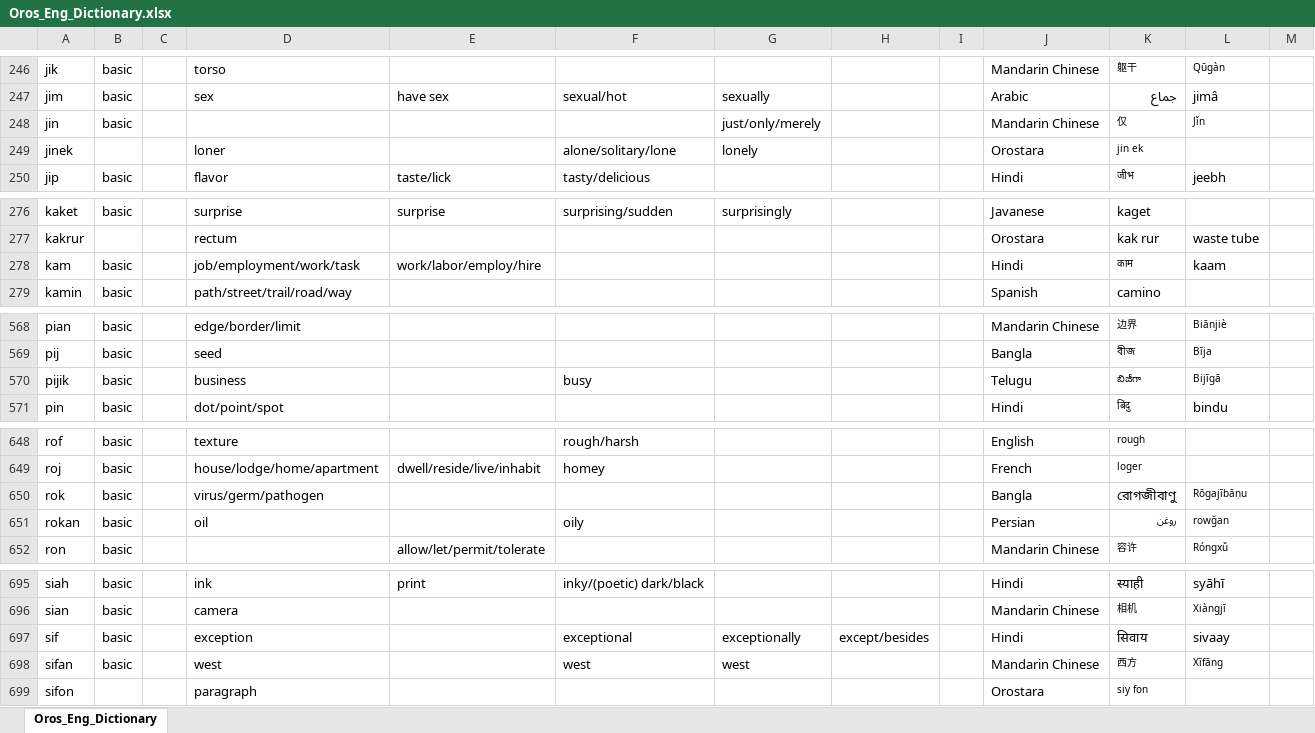
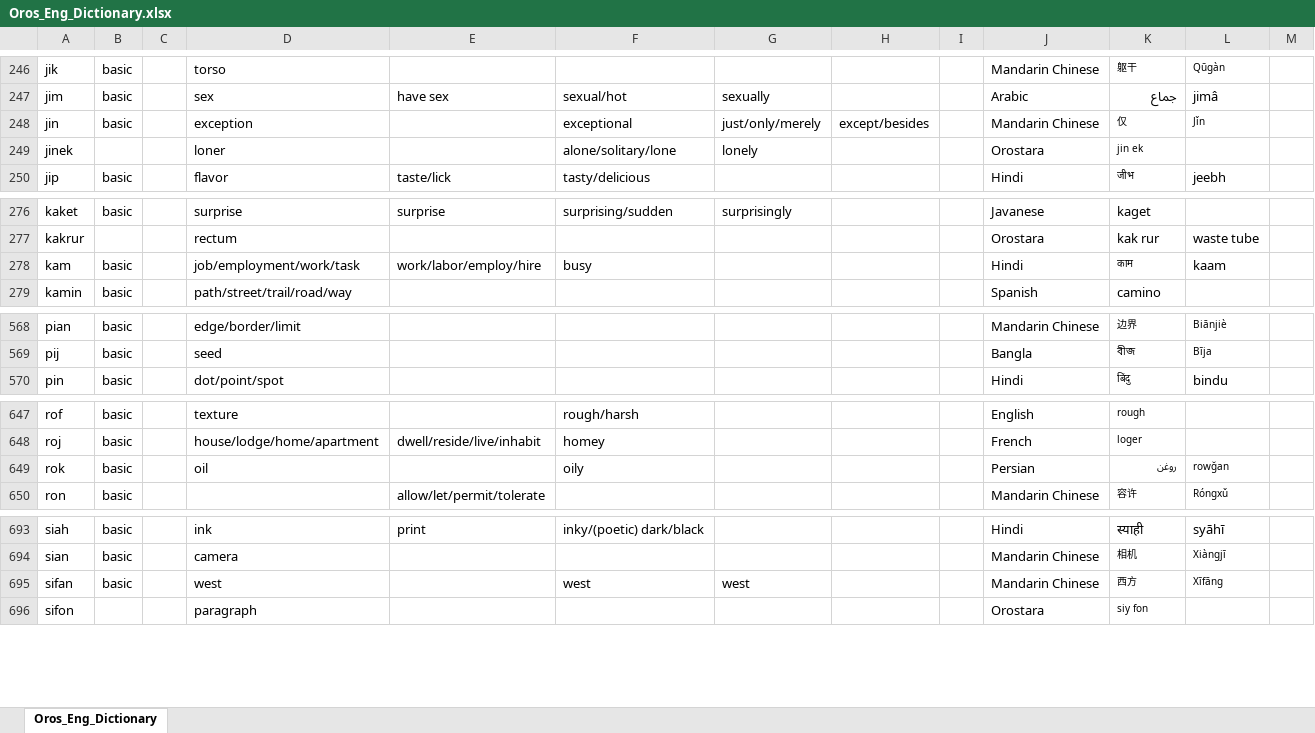
Before and after one commit to brushscape/Orostara-Dictionary, an Excel workbook: files/Oros_Eng_Dictionary.xlsx, sheet Oros_Eng_Dictionary, drawn as a sheet; only a part is shown, gaps mark what is left out; values as stored, in another font and other column widths than the file's, no borders; table styles not drawn; removed rows and columns are numbered as before the commit, all else as after; the diff covers the shown part only; the diff names each change by its address in the sheet, - before the commit and + after, or states it on an @@ line.

```diff
--- a/files/Oros_Eng_Dictionary.xlsx (sheet Oros_Eng_Dictionary)
+++ b/files/Oros_Eng_Dictionary.xlsx (sheet Oros_Eng_Dictionary)
-D248: (empty)
+D248: exception
-F248: (empty)
+F248: exceptional
-H248: (empty)
+H248: except/besides
-F278: (empty)
+F278: busy
-row 570: pijik | basic |  | business |  | busy |  |  |  | Telugu | బిజీగా | Bijīgā
-row 650: rok | basic |  | virus/germ/pathogen |  |  |  |  |  | Bangla | রোগজীবাণু | Rōgajībāṇu
-A649: rokan
+A649: rok
-row 697: sif | basic |  | exception |  | exceptional | exceptionally | except/besides |  | Hindi | सिवाय | sivaay
```
Also changed, not shown: 2 edited cells elsewhere in this sheet, 1 other file.
